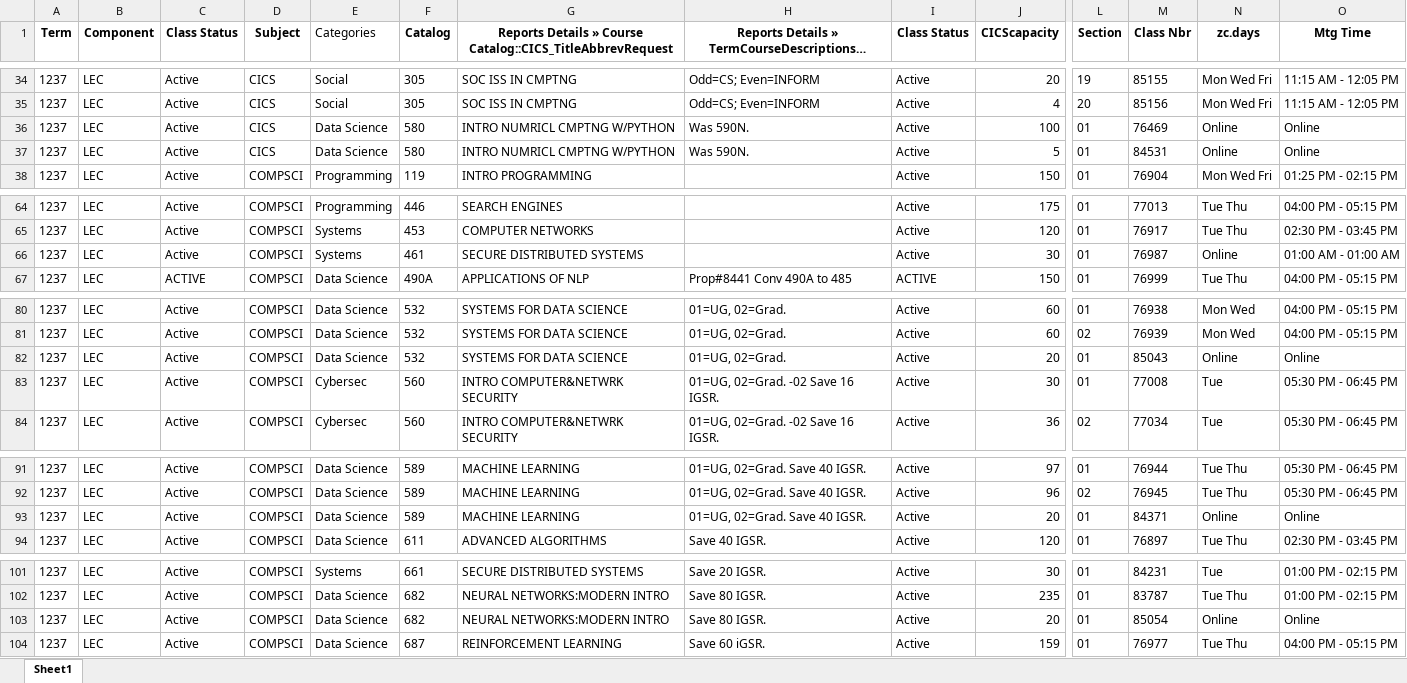
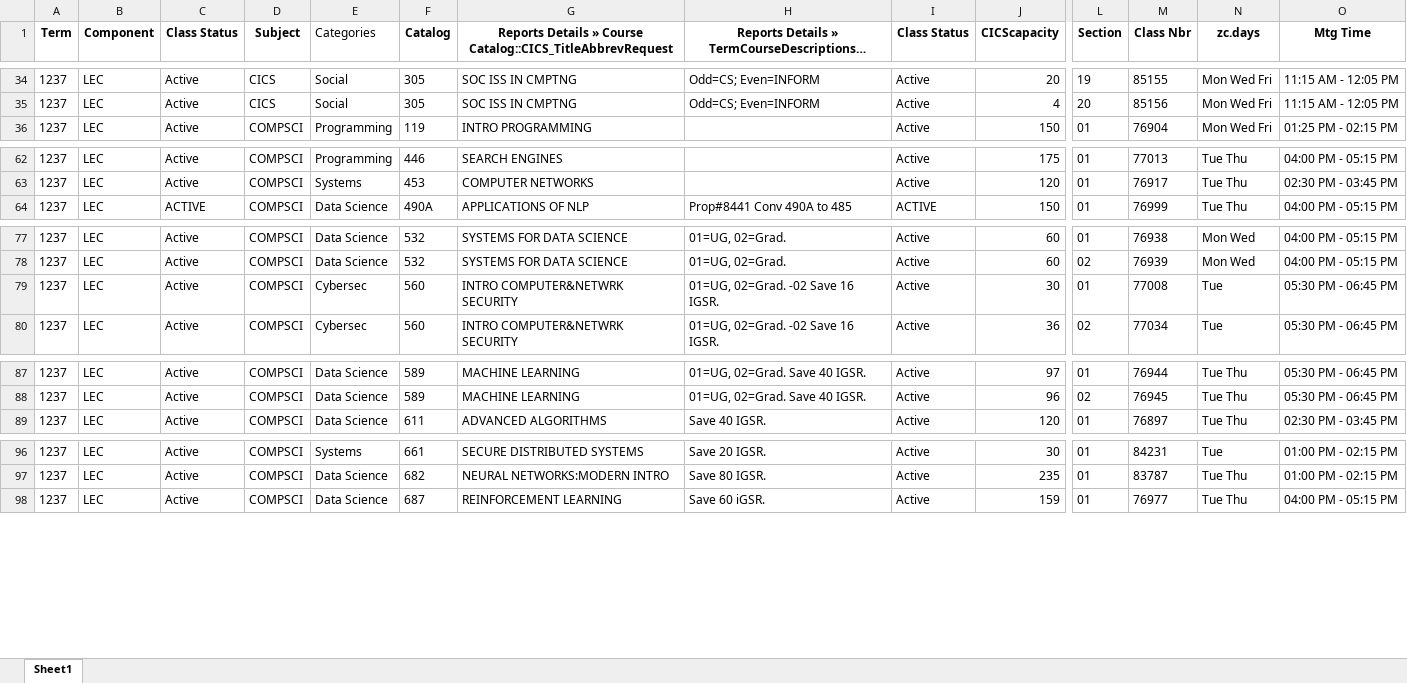
Before and after one commit to cheerstopaula/Allocation, an Excel workbook: Fall 2023 Schedule-2.xlsx, sheet Sheet1, drawn as a sheet; only a part is shown, gaps mark what is left out; long unchanged cells end in …; values as stored, in another font and other column widths than the file's, no borders; rows hold the shown columns only; the diff names each change by its address in the sheet, - before the commit and + after, or states it on an @@ line.

```diff
--- a/Fall 2023 Schedule-2.xlsx (sheet Sheet1)
+++ b/Fall 2023 Schedule-2.xlsx (sheet Sheet1)
-row 36: 1237 | LEC | Active | CICS | Data Science | 580 | INTRO NUMRICL CMPTNG W/PYTHON | Was 590N. | Active | 100 | 01 | 76469 | Online | Online
-row 37: 1237 | LEC | Active | CICS | Data Science | 580 | INTRO NUMRICL CMPTNG W/PYTHON | Was 590N. | Active | 5 | 01 | 84531 | Online | Online
-row 66: 1237 | LEC | Active | COMPSCI | Systems | 461 | SECURE DISTRIBUTED SYSTEMS |  | Active | 30 | 01 | 76987 | Online | 01:00 AM - 01:00 AM
-row 82: 1237 | LEC | Active | COMPSCI | Data Science | 532 | SYSTEMS FOR DATA SCIENCE | 01=UG, 02=Grad. | Active | 20 | 01 | 85043 | Online | Online
-row 93: 1237 | LEC | Active | COMPSCI | Data Science | 589 | MACHINE LEARNING | 01=UG, 02=Grad. Save 40 IGSR. | Active | 20 | 01 | 84371 | Online | Online
-row 103: 1237 | LEC | Active | COMPSCI | Data Science | 682 | NEURAL NETWORKS:MODERN INTRO | Save 80 IGSR. | Active | 20 | 01 | 85054 | Online | Online
```
Also changed, not shown: 4 other files.
